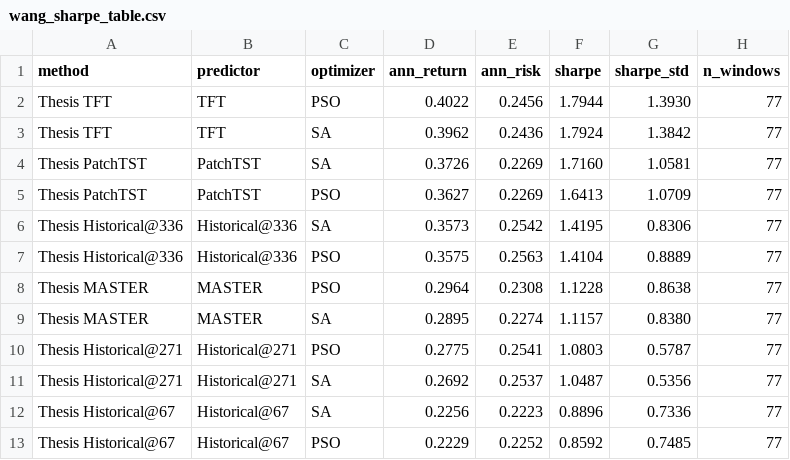
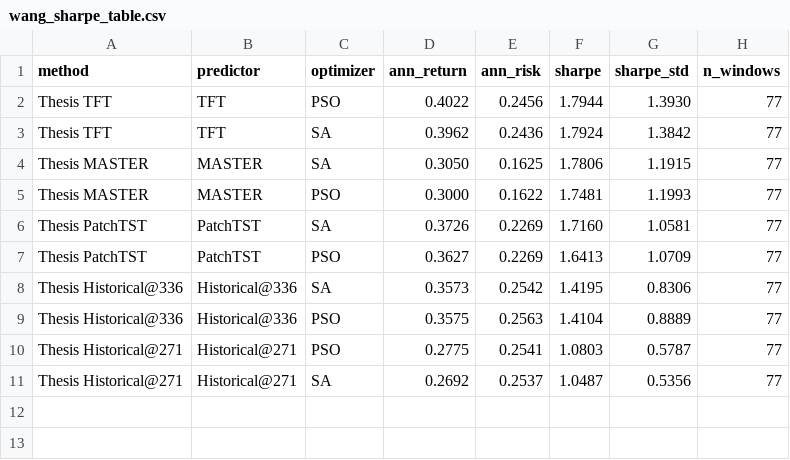
Before and after one commit to nejcskrbec/portfolio-optimization-using-transformers-and-global-optimization-algorithms, a CSV file: test_results/literature/wang_sp500/wang_sharpe_table.csv, drawn as a sheet.

Commit message:
results: merge re-run MASTER rows and update thesis
Replace MASTER rows (and drop the orphaned Historical@67 baseline) in the Wang,
DJIA and long-term results, regenerate the thesis tables and equity figures,
and update the MASTER method text, hyperparameter table and results prose.

```diff
--- a/test_results/literature/wang_sp500/wang_sharpe_table.csv
+++ b/test_results/literature/wang_sp500/wang_sharpe_table.csv
@@ -3,2 +3,4 @@ Thesis TFT,TFT,PSO,0.4022,0.2456,1.7944,1.3930,77
 Thesis TFT,TFT,SA,0.3962,0.2436,1.7924,1.3842,77
+Thesis MASTER,MASTER,SA,0.3050,0.1625,1.7806,1.1915,77
+Thesis MASTER,MASTER,PSO,0.3000,0.1622,1.7481,1.1993,77
 Thesis PatchTST,PatchTST,SA,0.3726,0.2269,1.7160,1.0581,77
@@ -7,7 +9,3 @@ Thesis Historical@336,Historical@336,SA,0.3573,0.2542,1.4195,0.8306,77
 Thesis Historical@336,Historical@336,PSO,0.3575,0.2563,1.4104,0.8889,77
-Thesis MASTER,MASTER,PSO,0.2964,0.2308,1.1228,0.8638,77
-Thesis MASTER,MASTER,SA,0.2895,0.2274,1.1157,0.8380,77
 Thesis Historical@271,Historical@271,PSO,0.2775,0.2541,1.0803,0.5787,77
 Thesis Historical@271,Historical@271,SA,0.2692,0.2537,1.0487,0.5356,77
-Thesis Historical@67,Historical@67,SA,0.2256,0.2223,0.8896,0.7336,77
-Thesis Historical@67,Historical@67,PSO,0.2229,0.2252,0.8592,0.7485,77
```
Also changed, not shown: test_results/literature/aprea_djia/timing_train.csv, test_results/literature/longterm_investor/timing_train.csv, 20 other files.
